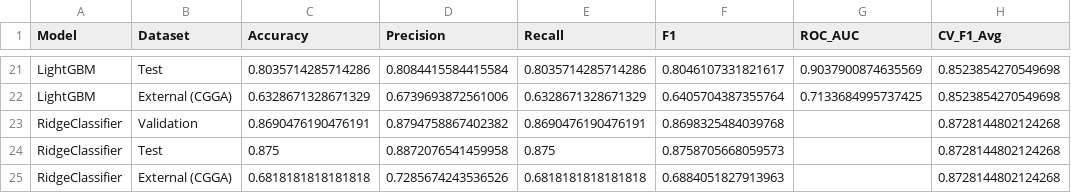
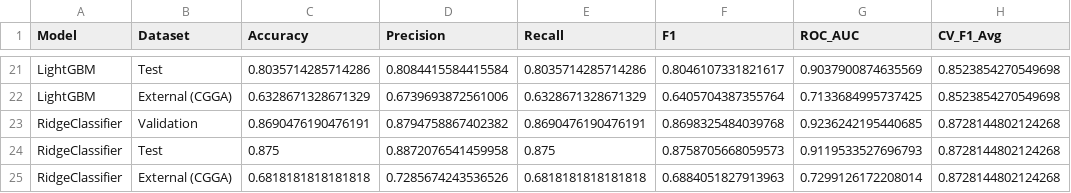
Before and after one commit to NT3RN/biomarker_glioma, a CSV file: trainingV1/withRace/all_models_comparison.csv, drawn as a sheet; only a part is shown, gaps mark what is left out.

```diff
--- a/trainingV1/withRace/all_models_comparison.csv
+++ b/trainingV1/withRace/all_models_comparison.csv
@@ -22,4 +22,4 @@ LightGBM,Test,0.8035714285714286,0.8084415584415584,0.8035714285714286,0.8046107
 LightGBM,External (CGGA),0.6328671328671329,0.6739693872561006,0.6328671328671329,0.6405704387355764,0.7133684995737425,0.8523854270549698
-RidgeClassifier,Validation,0.8690476190476191,0.8794758867402382,0.8690476190476191,0.8698325484039768,,0.8728144802124268
-RidgeClassifier,Test,0.875,0.8872076541459958,0.875,0.8758705668059573,,0.8728144802124268
-RidgeClassifier,External (CGGA),0.6818181818181818,0.7285674243536526,0.6818181818181818,0.6884051827913963,,0.8728144802124268
+RidgeClassifier,Validation,0.8690476190476191,0.8794758867402382,0.8690476190476191,0.8698325484039768,0.9236242195440685,0.8728144802124268
+RidgeClassifier,Test,0.875,0.8872076541459958,0.875,0.8758705668059573,0.9119533527696793,0.8728144802124268
+RidgeClassifier,External (CGGA),0.6818181818181818,0.7285674243536526,0.6818181818181818,0.6884051827913963,0.7299126172208014,0.8728144802124268
```
Also changed, not shown: trainingV1/withRace/catboost_info/time_left.tsv, trainingV1/withoutRace/all_models_comparison.csv, 7 other files.
